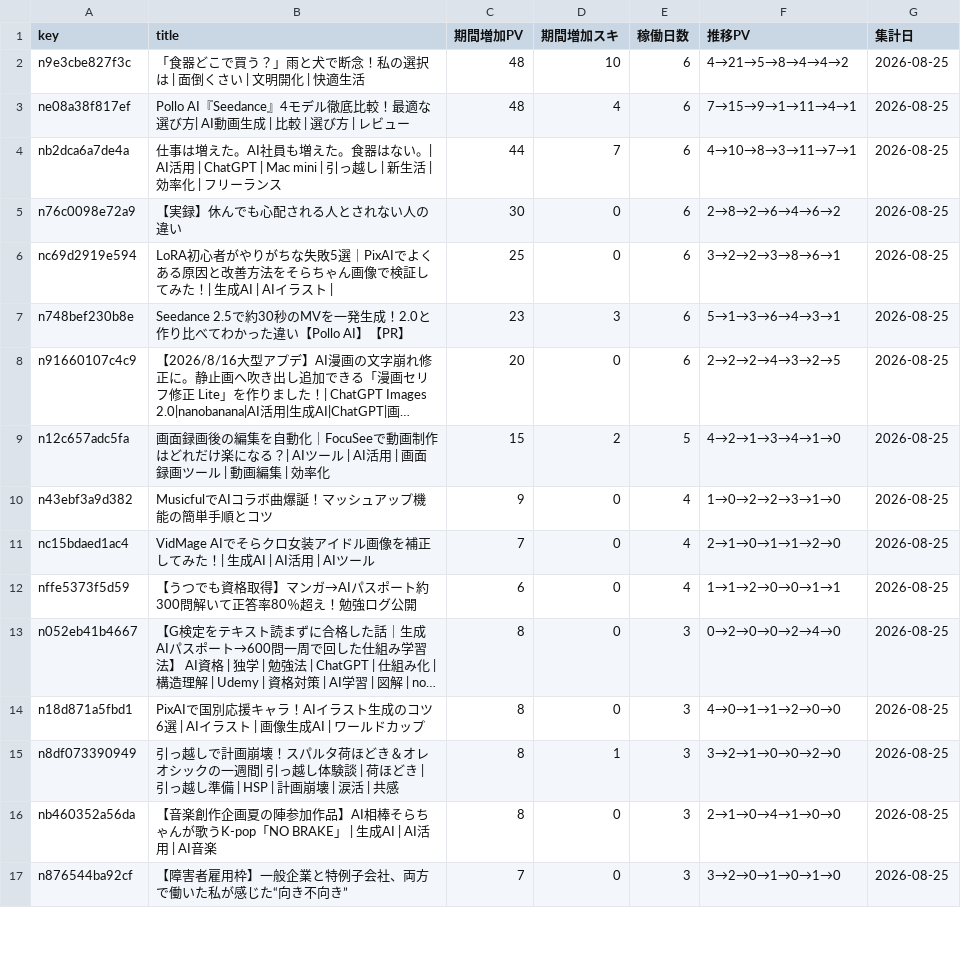
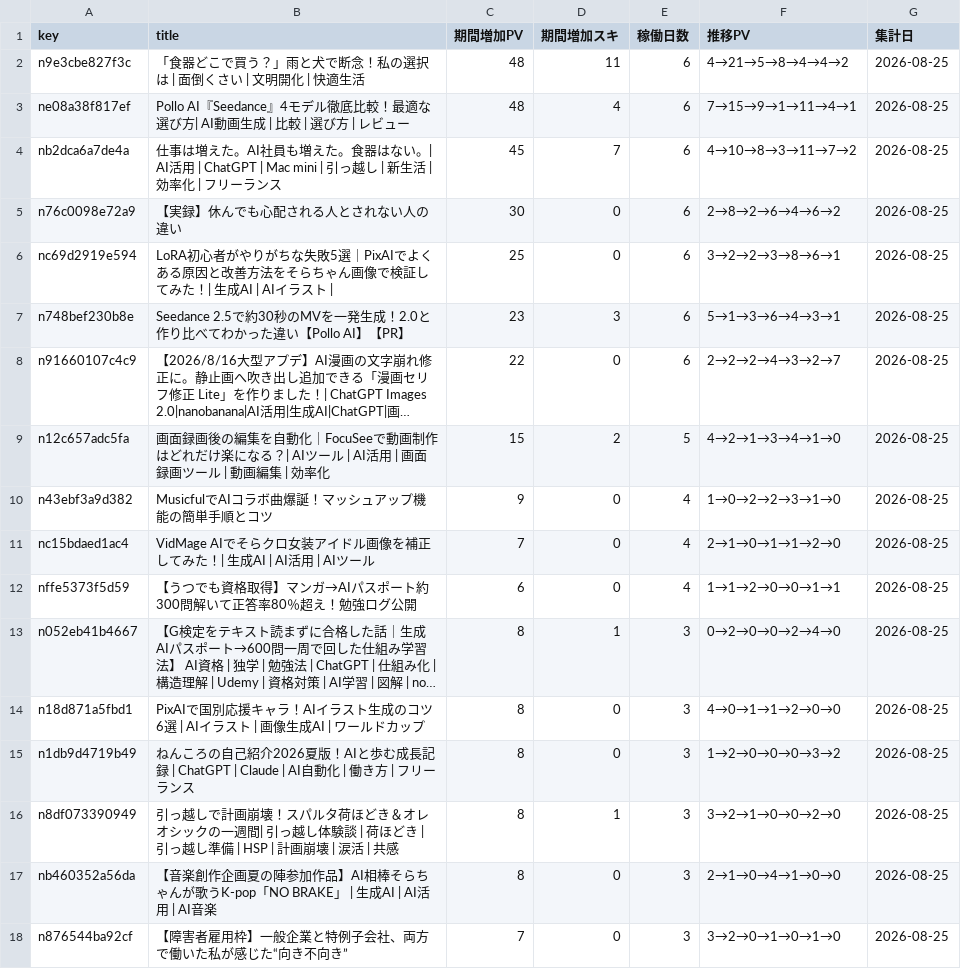
Before and after one commit to coolboylovegirl-byte/note-stats-dashboard, a CSV file: data/asset_articles.csv, drawn as a sheet; only a part is shown; long unchanged cells end in …; the diff covers the shown part only; the diff names each change by its address in the sheet, - before the commit and + after, or states it on an @@ line.

```diff
--- a/data/asset_articles.csv
+++ b/data/asset_articles.csv
-D2 (期間増加スキ): 10
+D2 (期間増加スキ): 11
-C4 (期間増加PV): 44
+C4 (期間増加PV): 45
-F4 (推移PV): 4→10→8→3→11→7→1
+F4 (推移PV): 4→10→8→3→11→7→2
-C8 (期間増加PV): 20
+C8 (期間増加PV): 22
-F8 (推移PV): 2→2→2→4→3→2→5
+F8 (推移PV): 2→2→2→4→3→2→7
-D13 (期間増加スキ): 0
+D13 (期間増加スキ): 1
+row 15: n1db9d4719b49 | ねんころの自己紹介2026夏版！AIと歩む成長記録 | ChatGPT | Claude | AI自動化 | 働き方 | フリーランス | 8 | 0 | 3 | 1→2→0→0→0→3→2 | 2026-08-25
```
Also changed, not shown: 6 added rows, 2 removed rows and 4 edited cells elsewhere in this file, data/daily_summary.csv, data/followers.csv, 5 other files.
